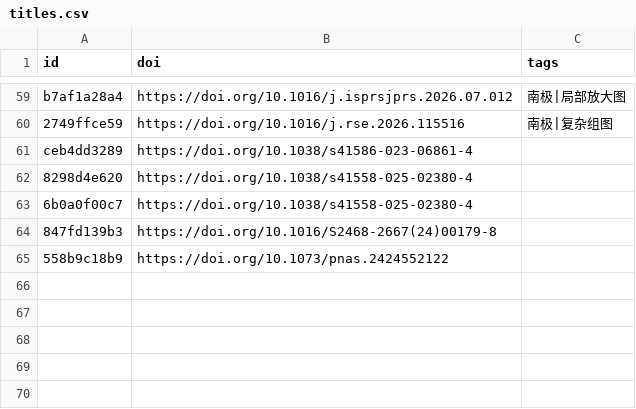
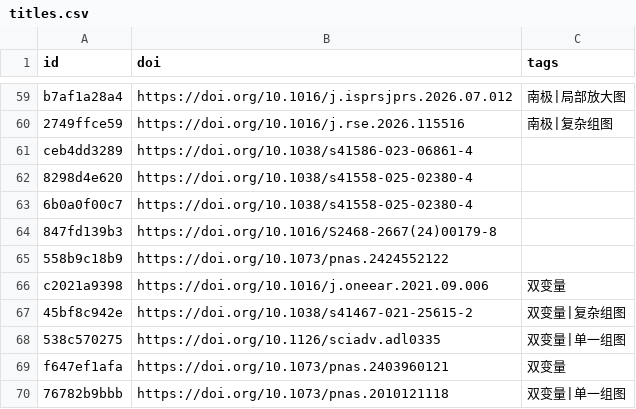
Before and after one commit to zbhgis/GeoSciPlot, a CSV file: meta/titles.csv, drawn as a sheet; only a part is shown, gaps mark what is left out.

```diff
--- a/meta/titles.csv
+++ b/meta/titles.csv
@@ -65 +65,6 @@ ceb4dd3289,https://doi.org/10.1038/s41586-023-06861-4,
 558b9c18b9,https://doi.org/10.1073/pnas.2424552122,
+c2021a9398,https://doi.org/10.1016/j.oneear.2021.09.006,双变量
+45bf8c942e,https://doi.org/10.1038/s41467-021-25615-2,双变量|复杂组图
+538c570275,https://doi.org/10.1126/sciadv.adl0335,双变量|单一组图
+f647ef1afa,https://doi.org/10.1073/pnas.2403960121,双变量
+76782b9bbb,https://doi.org/10.1073/pnas.2010121118,双变量|单一组图
```
Also changed, not shown: 11 other files.
